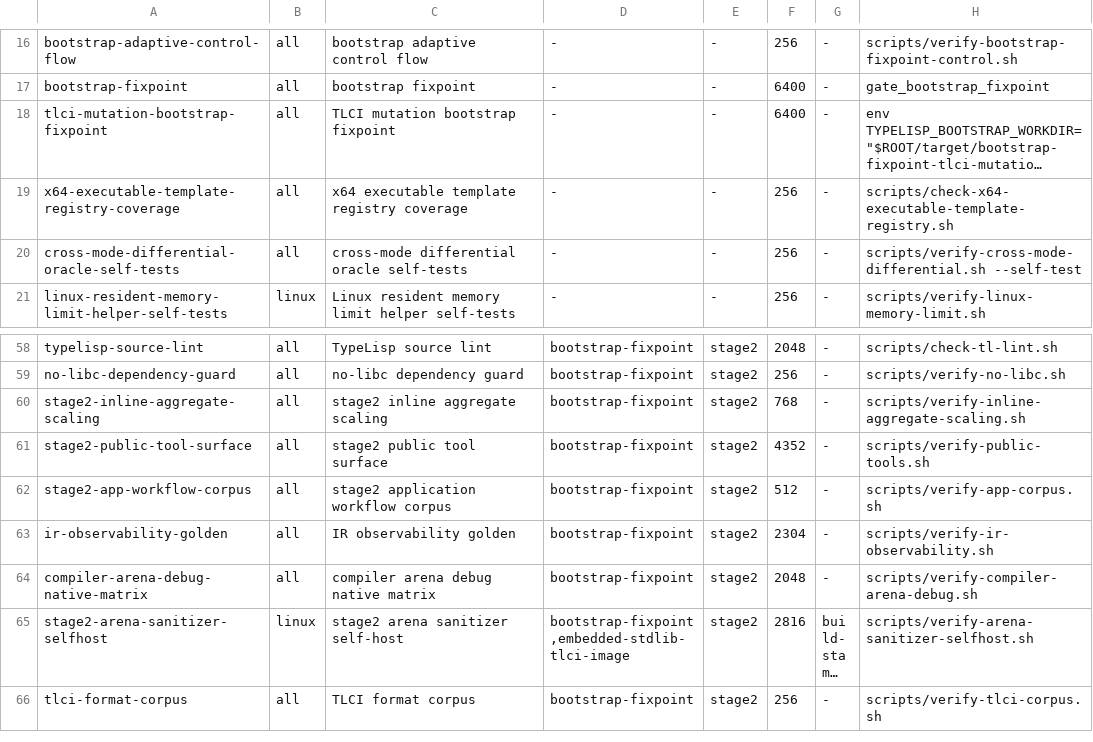
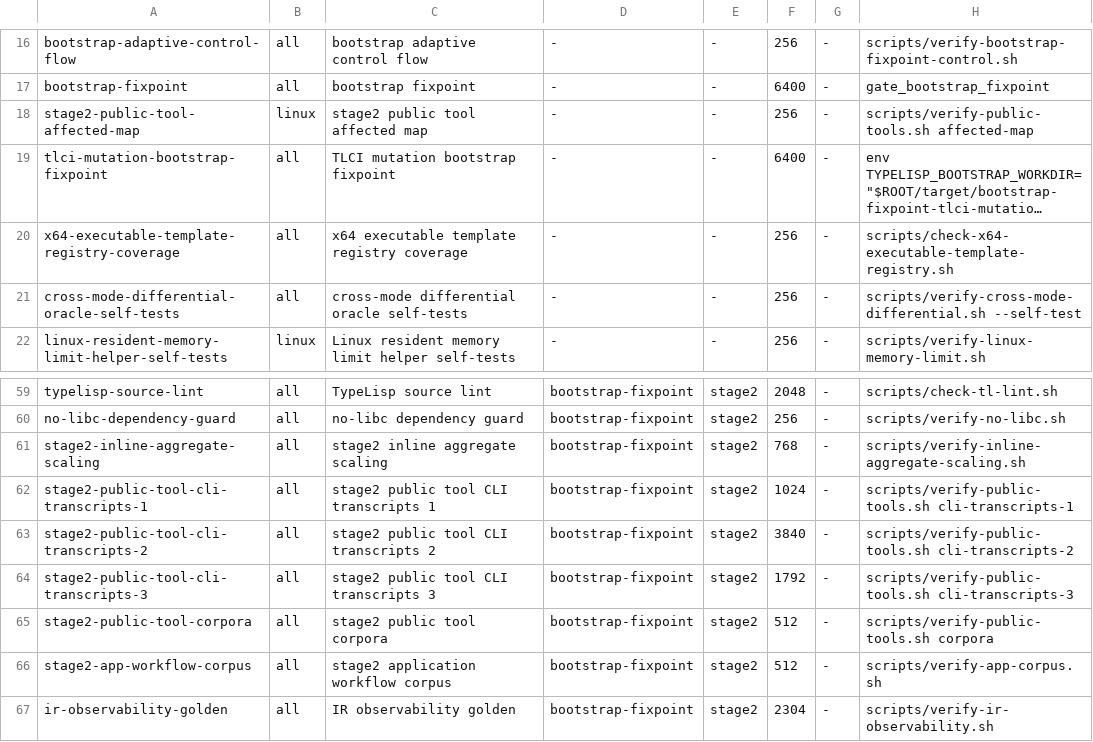
Before and after one commit to JoNil-Botta/typelisp, a TSV file: scripts/ci-gates.tsv, drawn as a sheet; only a part is shown, gaps mark what is left out; the shorter side is filled out with more unchanged rows; long unchanged cells end in …; addresses are those after the commit; the diff names each change by its address in the sheet, - before the commit and + after, or states it on an @@ line.

Commit message:
ci: split the public tool surface gate into five gates
`stage2-public-tool-surface` ran every part of the public CLI surface in
series: the ci-affected map audit, the tests/cli/public-*.cases
transcripts, package artifact freshness, the LSP transcript batch
contract, the corpus result-check self-test, the LSP and REPL corpora, and
the SPEC.md metadata examples. It was the longest single gate (35 min
Linux, 39 min Windows).

`verify-public-tools.sh` now takes one part per gate. The ci-affected
audit is `stage2-public-tool-affected-map`: it reads no compiler, so it
names no compiler and needs nothing, and it starts beside the bootstrap.
The transcripts are three balanced groups of public-*.cases files in
`stage2-public-tool-cli-transcripts-1` to `-3`; every part checks that the
groups still cover each file exactly once, so a new transcript file fails
the gate instead of leaving CI. `stage2-public-tool-corpora` keeps the
remaining series in its original order. All five rows need
bootstrap-fixpoint (except the audit), run on the same hosts as today and
keep the linux-2 / windows-1 lanes; memory is the measured peak plus a
quarter.

Verified locally with stage3 from `--gates bootstrap-fixpoint`: the
affected map 151 s, transcripts 96/99/92 s, corpora 58 s (serial run;
pooled --jobs 4 --memory-mib 14336 makespan 409 s including the 256 s
bootstrap), against the previous whole gate's measured 440 s.

```diff
--- a/scripts/ci-gates.tsv
+++ b/scripts/ci-gates.tsv
+row 18: stage2-public-tool-affected-map | linux | stage2 public tool affected map | - | - | 256 | - | scripts/verify-public-tools.sh affected-map
+row 62: stage2-public-tool-cli-transcripts-1 | all | stage2 public tool CLI transcripts 1 | bootstrap-fixpoint | stage2 | 1024 | - | scripts/verify-public-tools.sh cli-transcripts-1
+row 63: stage2-public-tool-cli-transcripts-2 | all | stage2 public tool CLI transcripts 2 | bootstrap-fixpoint | stage2 | 3840 | - | scripts/verify-public-tools.sh cli-transcripts-2
+row 64: stage2-public-tool-cli-transcripts-3 | all | stage2 public tool CLI transcripts 3 | bootstrap-fixpoint | stage2 | 1792 | - | scripts/verify-public-tools.sh cli-transcripts-3
-A65: stage2-public-tool-surface
+A65: stage2-public-tool-corpora
-C65: stage2 public tool surface
+C65: stage2 public tool corpora
-F65: 4352
+F65: 512
-H65: scripts/verify-public-tools.sh
+H65: scripts/verify-public-tools.sh corpora
```
Also changed, not shown: scripts/ci-affected-inputs.tsv, scripts/ci-lanes.tsv, 17 other files.
